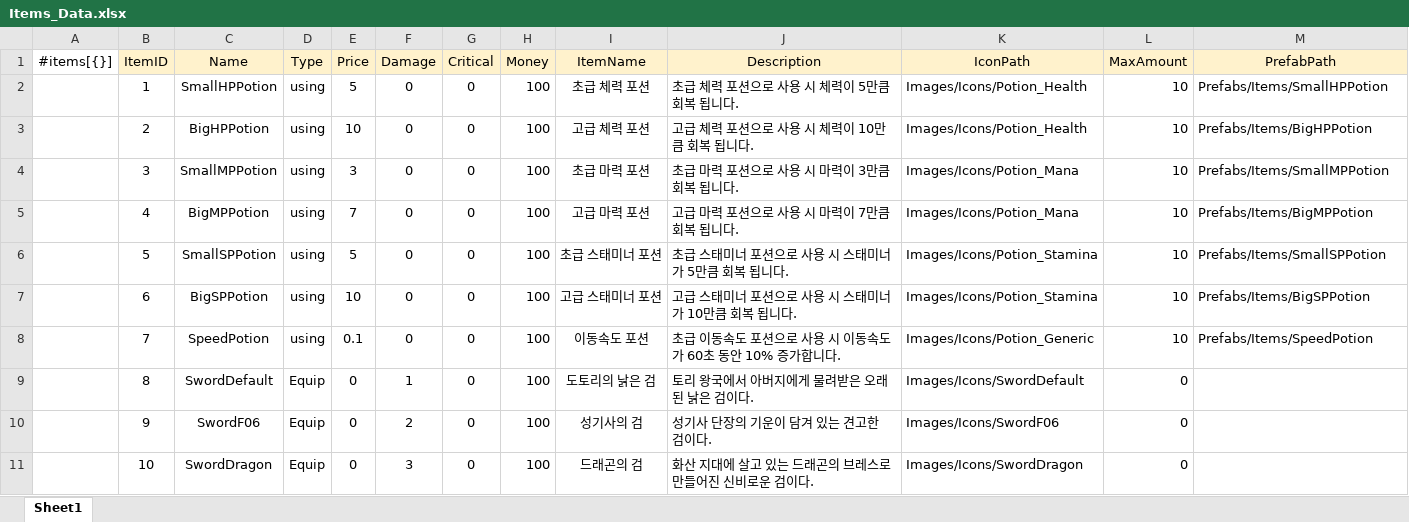
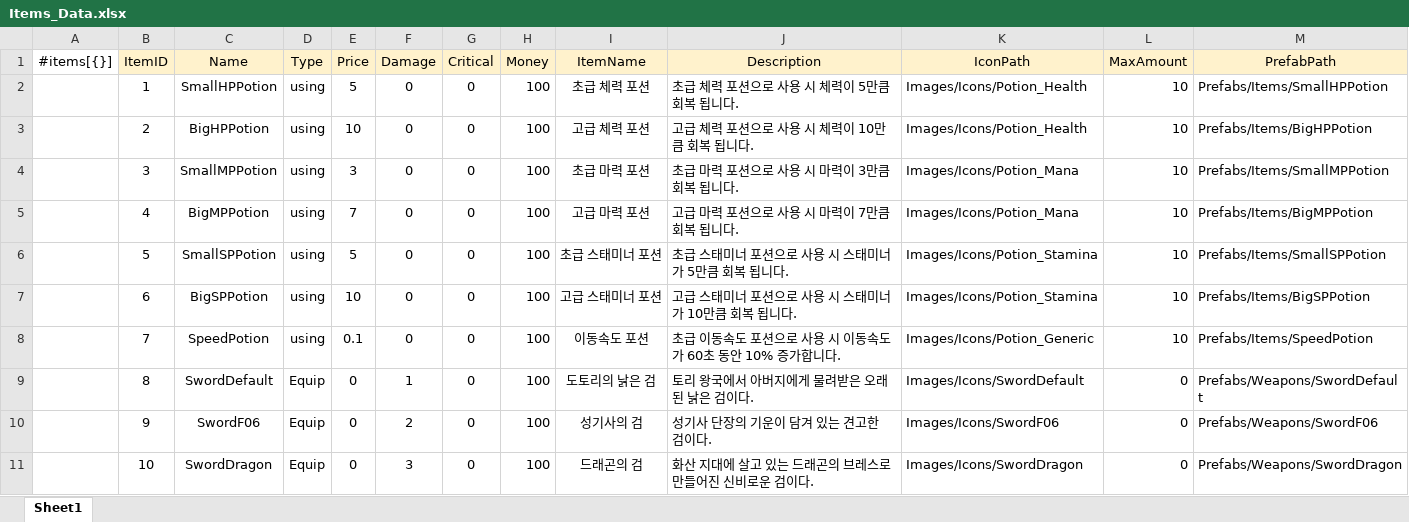
Before and after one commit to gunwonpark/Secret-of-Night, an Excel workbook: excel2json-master/Items_Data.xlsx, sheet Sheet1, drawn as a sheet; values as stored, in another font and other column widths than the file's, no borders; the diff names each change by its address in the sheet, - before the commit and + after, or states it on an @@ line.

```diff
--- a/excel2json-master/Items_Data.xlsx (sheet Sheet1)
+++ b/excel2json-master/Items_Data.xlsx (sheet Sheet1)
-M9 (PrefabPath): (empty)
+M9 (PrefabPath): Prefabs/Weapons/SwordDefault
-M10 (PrefabPath): (empty)
+M10 (PrefabPath): Prefabs/Weapons/SwordF06
-M11 (PrefabPath): (empty)
+M11 (PrefabPath): Prefabs/Weapons/SwordDragon
```
Also changed, not shown: 24 other files.
